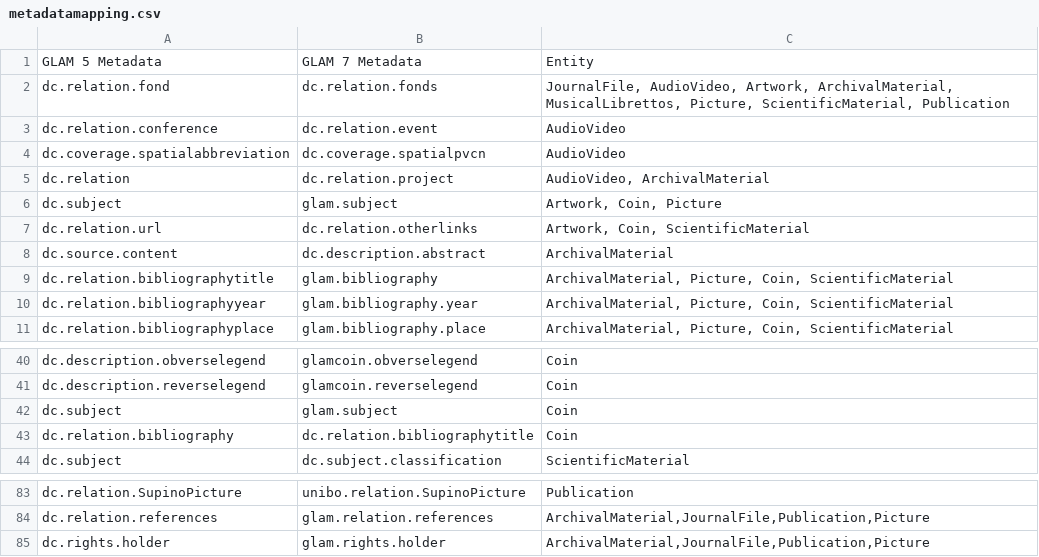
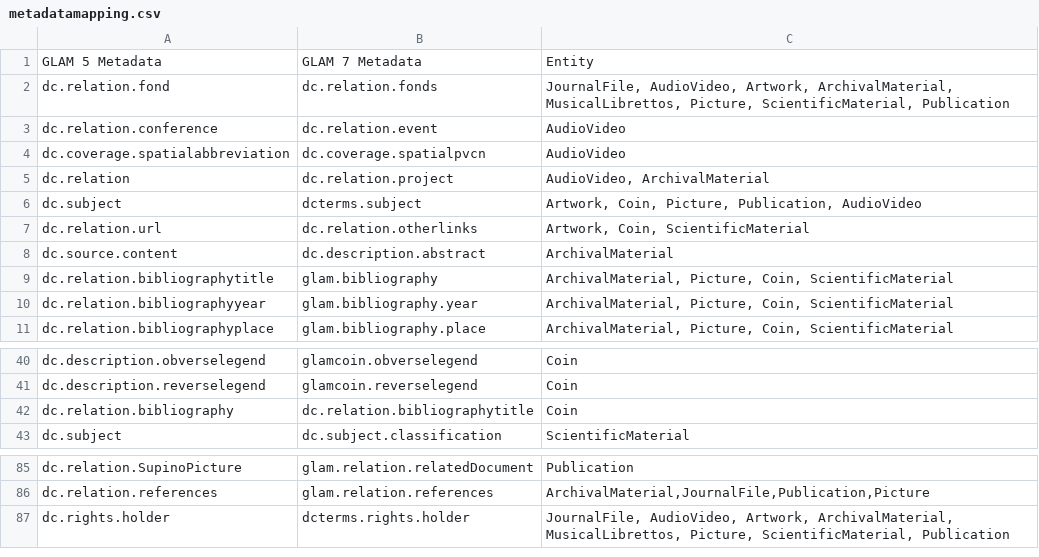
Before and after one commit to 4Science/DSpace, a CSV file: dspace/etc/migration/itemMetadataMigration/metadatamapping.csv, drawn as a sheet; only a part is shown, gaps mark what is left out; removed rows and columns are numbered as before the commit, all else as after; the diff covers the shown part only; the diff names each change by its address in the sheet, - before the commit and + after, or states it on an @@ line.

```diff
--- a/dspace/etc/migration/itemMetadataMigration/metadatamapping.csv
+++ b/dspace/etc/migration/itemMetadataMigration/metadatamapping.csv
-B6: glam.subject
+B6: dcterms.subject
-C6: Artwork, Coin, Picture
+C6: Artwork, Coin, Picture, Publication, AudioVideo
-row 42: dc.subject | glam.subject | Coin
-B85: unibo.relation.SupinoPicture
+B85: glam.relation.relatedDocument
-B87: glam.rights.holder
+B87: dcterms.rights.holder
-C87: ArchivalMaterial,JournalFile,Publication,Picture
+C87: JournalFile, AudioVideo, Artwork, ArchivalMaterial, MusicalLibrettos, Picture, ScientificMaterial, Publication
```
Also changed, not shown: 3 added rows and 14 edited cells elsewhere in this file.
